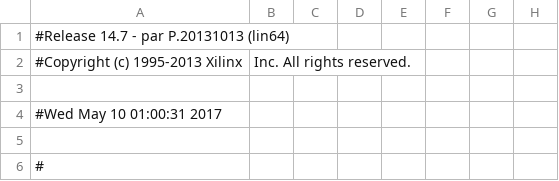
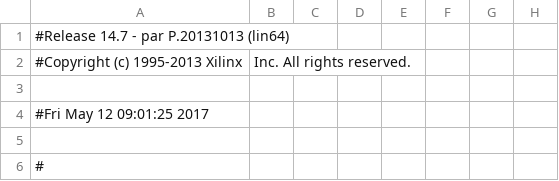
Before and after one commit to yoflippo/ProcessorDesignProject, a CSV file: plasma_PDP/plasma_ISE/top_ml410_pad.csv, drawn as a sheet; only a part is shown; the diff names each change by its address in the sheet, - before the commit and + after, or states it on an @@ line.

```diff
--- a/plasma_PDP/plasma_ISE/top_ml410_pad.csv
+++ b/plasma_PDP/plasma_ISE/top_ml410_pad.csv
-A4: #Wed May 10 01:00:31 2017
+A4: #Fri May 12 09:01:25 2017
```
Also changed, not shown: 52 other files.
